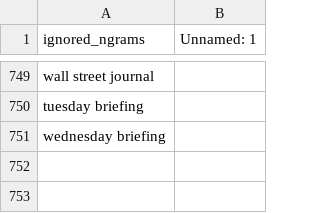
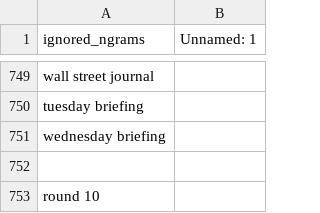
Before and after one commit to franksgonefishing/stats507-final, a CSV file: data/ignore_these_ngrams.csv, drawn as a sheet; only a part is shown, gaps mark what is left out.

```diff
--- a/data/ignore_these_ngrams.csv
+++ b/data/ignore_these_ngrams.csv
@@ -751 +751,3 @@ tuesday briefing,
 wednesday briefing,
+,
+round 10,
```
Also changed, not shown: 2 other files.
